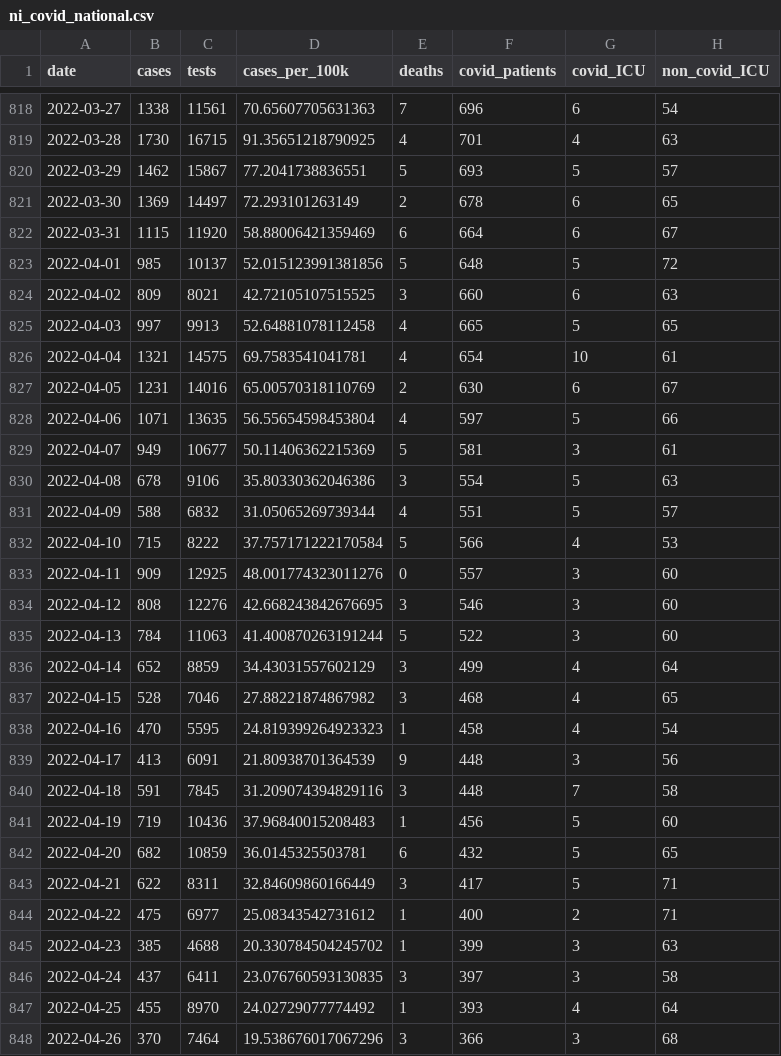
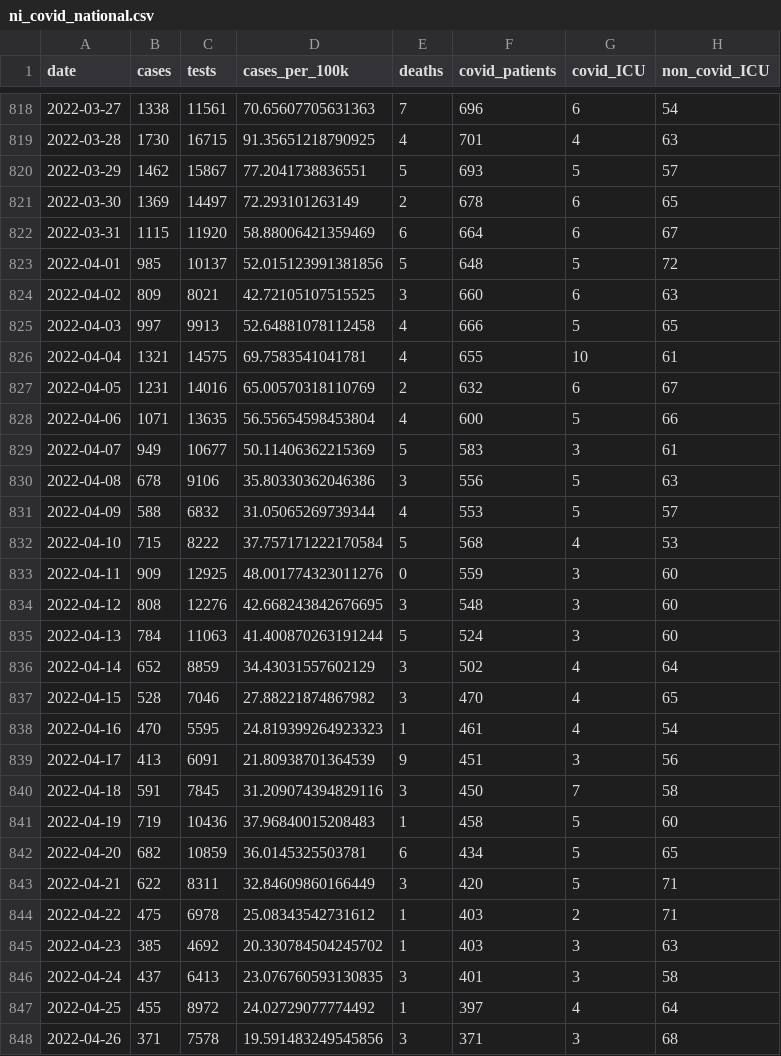
Before and after one commit to obrienjoey/covid19northernireland, a CSV file: data/ni_covid_national.csv, drawn as a sheet; only a part is shown, gaps mark what is left out; the diff covers the shown part only; the diff names each change by its address in the sheet, - before the commit and + after, or states it on an @@ line.

```diff
--- a/data/ni_covid_national.csv
+++ b/data/ni_covid_national.csv
-F825 (covid_patients): 665
+F825 (covid_patients): 666
-F826 (covid_patients): 654
+F826 (covid_patients): 655
-F827 (covid_patients): 630
+F827 (covid_patients): 632
-F828 (covid_patients): 597
+F828 (covid_patients): 600
-F829 (covid_patients): 581
+F829 (covid_patients): 583
-F830 (covid_patients): 554
+F830 (covid_patients): 556
-F831 (covid_patients): 551
+F831 (covid_patients): 553
-F832 (covid_patients): 566
+F832 (covid_patients): 568
-F833 (covid_patients): 557
+F833 (covid_patients): 559
-F834 (covid_patients): 546
+F834 (covid_patients): 548
-F835 (covid_patients): 522
+F835 (covid_patients): 524
-F836 (covid_patients): 499
+F836 (covid_patients): 502
-F837 (covid_patients): 468
+F837 (covid_patients): 470
-F838 (covid_patients): 458
+F838 (covid_patients): 461
-F839 (covid_patients): 448
+F839 (covid_patients): 451
-F840 (covid_patients): 448
+F840 (covid_patients): 450
-F841 (covid_patients): 456
+F841 (covid_patients): 458
-F842 (covid_patients): 432
+F842 (covid_patients): 434
-F843 (covid_patients): 417
+F843 (covid_patients): 420
-C844 (tests): 6977
+C844 (tests): 6978
-F844 (covid_patients): 400
+F844 (covid_patients): 403
-C845 (tests): 4688
+C845 (tests): 4692
-F845 (covid_patients): 399
+F845 (covid_patients): 403
-C846 (tests): 6411
+C846 (tests): 6413
-F846 (covid_patients): 397
+F846 (covid_patients): 401
-C847 (tests): 8970
+C847 (tests): 8972
-F847 (covid_patients): 393
+F847 (covid_patients): 397
-B848 (cases): 370
+B848 (cases): 371
-C848 (tests): 7464
+C848 (tests): 7578
-D848 (cases_per_100k): 19.538676017067296
+D848 (cases_per_100k): 19.591483249545856
-F848 (covid_patients): 366
+F848 (covid_patients): 371
```
Also changed, not shown: 1 added row and 34 edited cells elsewhere in this file, data/ni_covid_local.csv, 1 other file.
